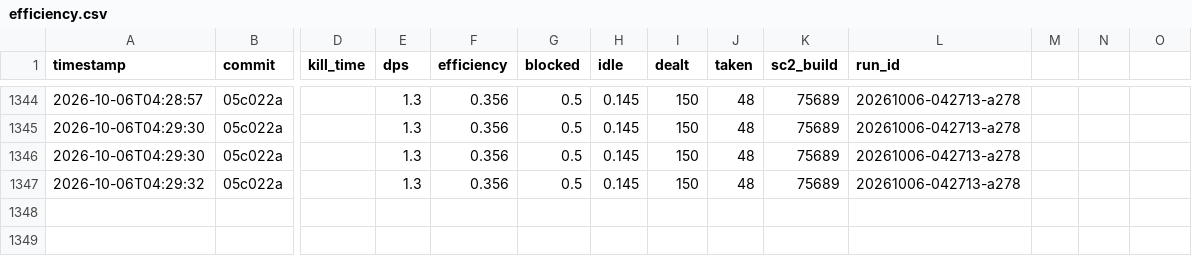
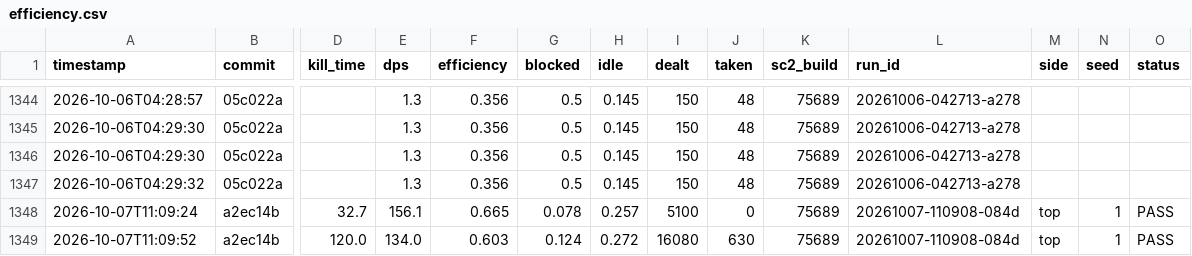
Before and after one commit to imdomlol/Zasz, a CSV file: benchmarks/efficiency.csv, drawn as a sheet; only a part is shown, gaps mark what is left out; rows hold the shown columns only; the diff names each change by its address in the sheet, - before the commit and + after, or states it on an @@ line.

```diff
--- a/benchmarks/efficiency.csv
+++ b/benchmarks/efficiency.csv
-M1: (empty)
+M1: side
-N1: (empty)
+N1: seed
-O1: (empty)
+O1: status
+row 1348: 2026-10-07T11:09:24 | a2ec14b | 32.7 | 156.1 | 0.665 | 0.078 | 0.257 | 5100 | 0 | 75689 | 20261007-110908-084d | top | 1 | PASS
+row 1349: 2026-10-07T11:09:52 | a2ec14b | 120.0 | 134.0 | 0.603 | 0.124 | 0.272 | 16080 | 630 | 75689 | 20261007-110908-084d | top | 1 | PASS
```
Also changed, not shown: benchmarks/scenarios.csv, 4 other files.
